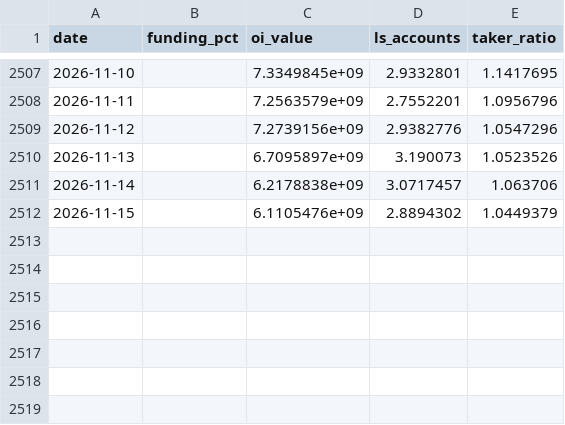
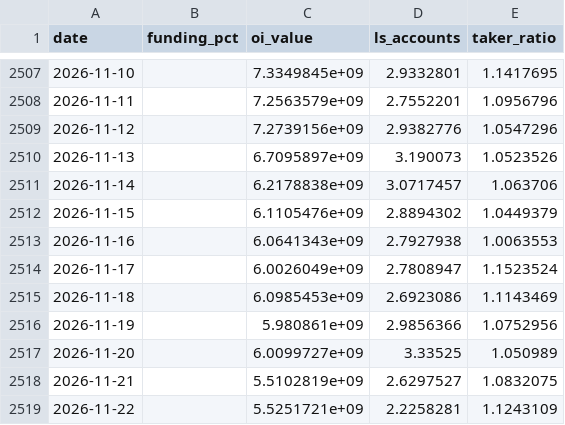
Before and after one commit to salvogeraci030899-wq/pinschertrade, a CSV file: futures_archive/BTCUSDT_daily.csv, drawn as a sheet; only a part is shown, gaps mark what is left out.

```diff
--- a/futures_archive/BTCUSDT_daily.csv
+++ b/futures_archive/BTCUSDT_daily.csv
@@ -2512 +2512,8 @@ date,funding_pct,oi_value,ls_accounts,taker_ratio
 2026-11-15,,6.1105476e+09,2.8894302,1.0449379
+2026-11-16,,6.0641343e+09,2.7927938,1.0063553
+2026-11-17,,6.0026049e+09,2.7808947,1.1523524
+2026-11-18,,6.0985453e+09,2.6923086,1.1143469
+2026-11-19,,5.980861e+09,2.9856366,1.0752956
+2026-11-20,,6.0099727e+09,3.33525,1.050989
+2026-11-21,,5.5102819e+09,2.6297527,1.0832075
+2026-11-22,,5.5251721e+09,2.2258281,1.1243109
```
Also changed, not shown: futures_archive/BNBUSDT_daily.csv, futures_archive/DOGEUSDT_daily.csv, 5 other files.
